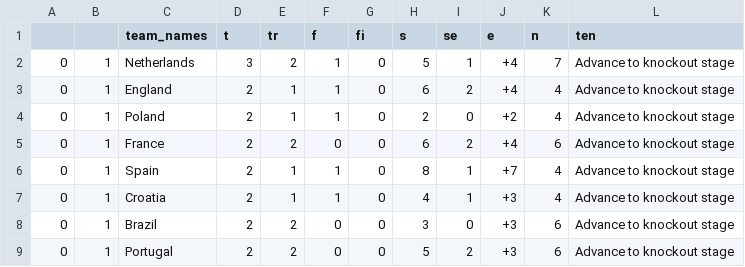
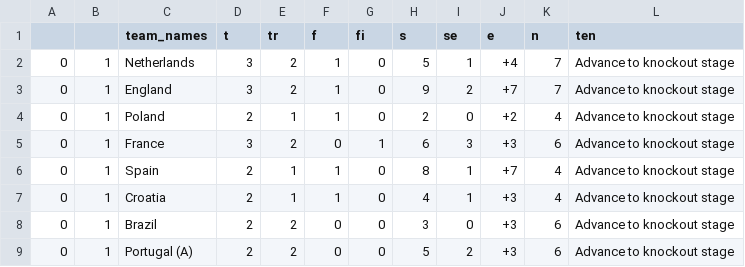
Before and after one commit to muabdali/betCalc, a CSV file: First2ptstandings.csv, drawn as a sheet.

```diff
--- a/First2ptstandings.csv
+++ b/First2ptstandings.csv
@@ -2,5 +2,5 @@
 0,1,Netherlands,3,2,1,0,5,1,+4,7,Advance to knockout stage
-0,1,England,2,1,1,0,6,2,+4,4,Advance to knockout stage
+0,1,England,3,2,1,0,9,2,+7,7,Advance to knockout stage
 0,1,Poland,2,1,1,0,2,0,+2,4,Advance to knockout stage
-0,1,France,2,2,0,0,6,2,+4,6,Advance to knockout stage
+0,1,France,3,2,0,1,6,3,+3,6,Advance to knockout stage
 0,1,Spain,2,1,1,0,8,1,+7,4,Advance to knockout stage
@@ -8,2 +8,2 @@
 0,1,Brazil,2,2,0,0,3,0,+3,6,Advance to knockout stage
-0,1,Portugal,2,2,0,0,5,2,+3,6,Advance to knockout stage
+0,1,Portugal (A),2,2,0,0,5,2,+3,6,Advance to knockout stage
```
Also changed, not shown: GroupA.csv, GroupB.csv, 4 other files.
